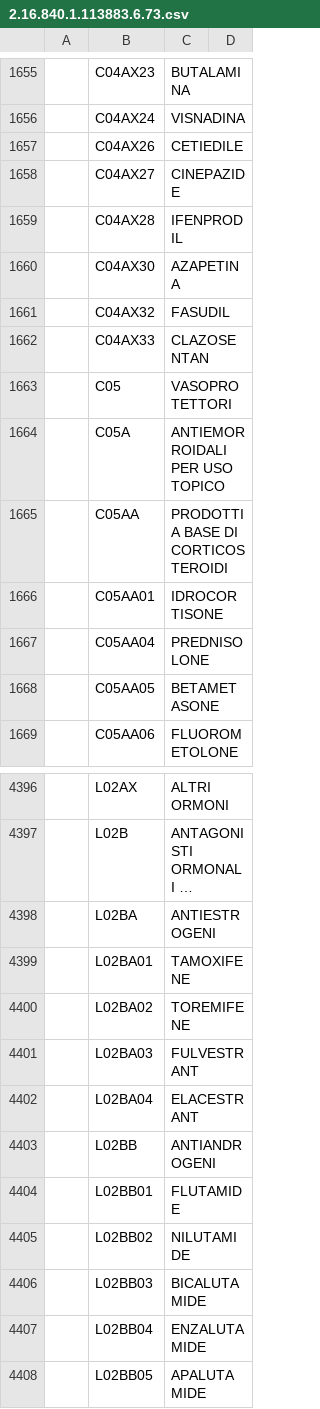
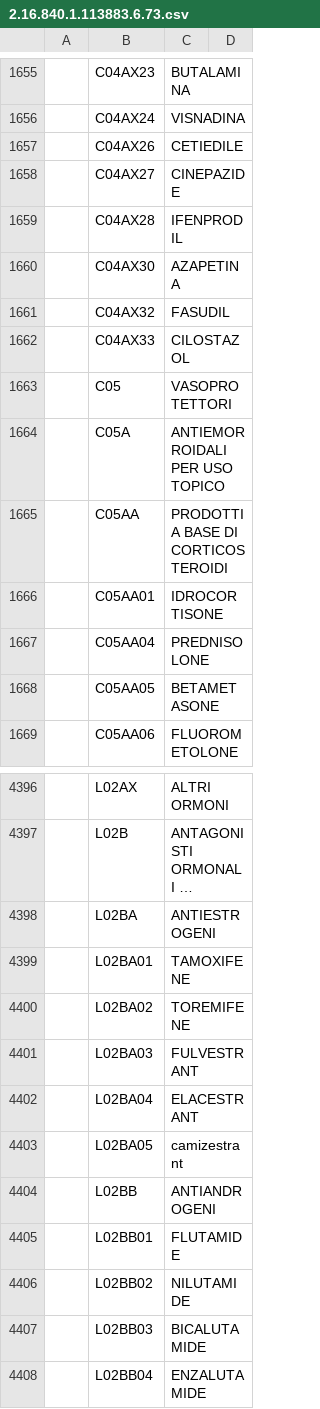
Before and after one commit to ministero-salute/it-fse-catalogs, a CSV file: terminology/2.16.840.1.113883.6.73.csv, drawn as a sheet; only a part is shown, gaps mark what is left out; the shorter side is filled out with more unchanged rows; long unchanged cells end in …; the diff names each change by its address in the sheet, - before the commit and + after, or states it on an @@ line.

Commit message:
Commit 2.16.840.1.113883.6.73.csv

```diff
--- a/terminology/2.16.840.1.113883.6.73.csv
+++ b/terminology/2.16.840.1.113883.6.73.csv
-C1662: CLAZOSENTAN
+C1662: CILOSTAZOL
+row 4403:  | L02BA05 | camizestrant
```
